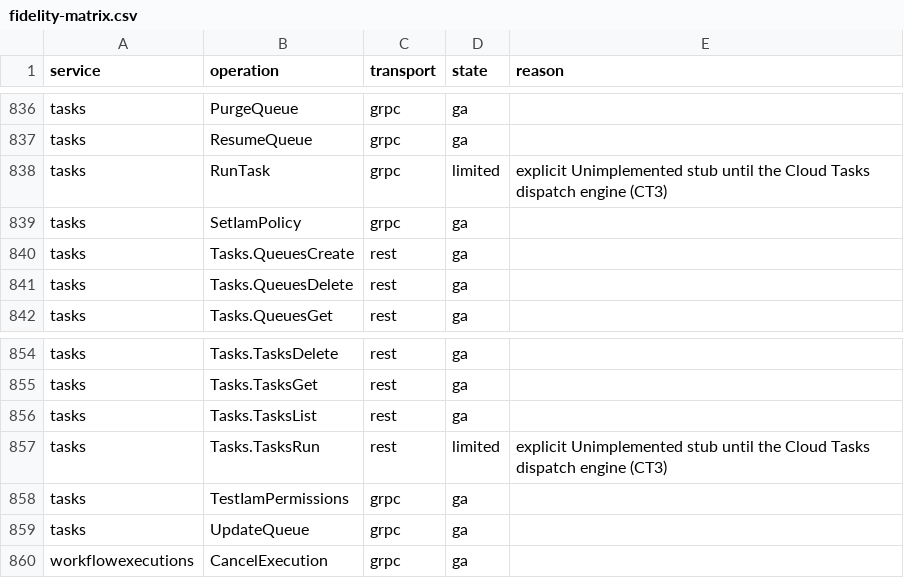
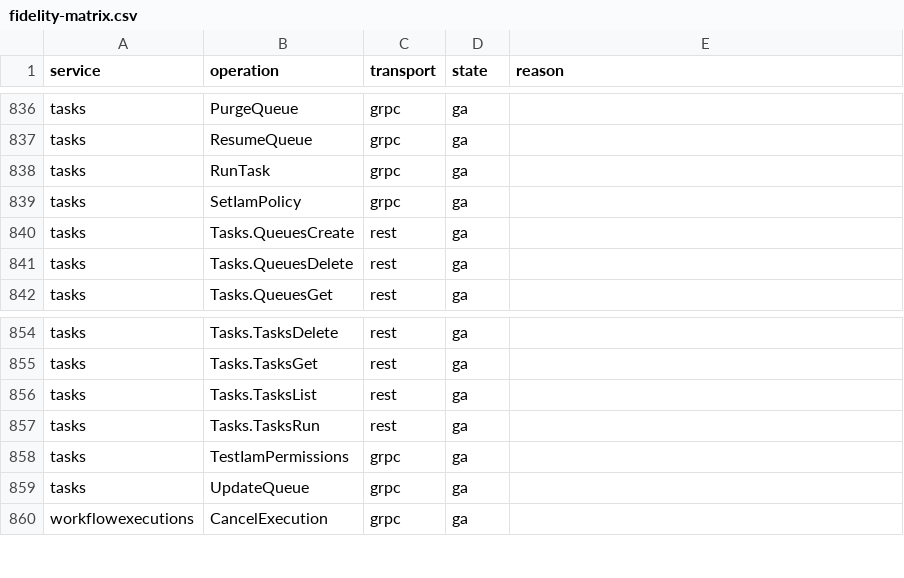
Before and after one commit to aamerik/jaiscloud, a CSV file: docs/fidelity/fidelity-matrix.csv, drawn as a sheet; only a part is shown, gaps mark what is left out.

Commit message:
feat(gcp/tasks): Cloud Tasks HTTP dispatch engine (rate limits, retries, run/tick) (CT3) (#293)

```diff
--- a/docs/fidelity/fidelity-matrix.csv
+++ b/docs/fidelity/fidelity-matrix.csv
@@ -837,3 +837,3 @@ tasks,PurgeQueue,grpc,ga,
 tasks,ResumeQueue,grpc,ga,
-tasks,RunTask,grpc,limited,explicit Unimplemented stub until the Cloud Tasks dispatch engine (CT3)
+tasks,RunTask,grpc,ga,
 tasks,SetIamPolicy,grpc,ga,
@@ -856,3 +856,3 @@ tasks,Tasks.TasksGet,rest,ga,
 tasks,Tasks.TasksList,rest,ga,
-tasks,Tasks.TasksRun,rest,limited,explicit Unimplemented stub until the Cloud Tasks dispatch engine (CT3)
+tasks,Tasks.TasksRun,rest,ga,
 tasks,TestIamPermissions,grpc,ga,
```
Also changed, not shown: 30 other files.
